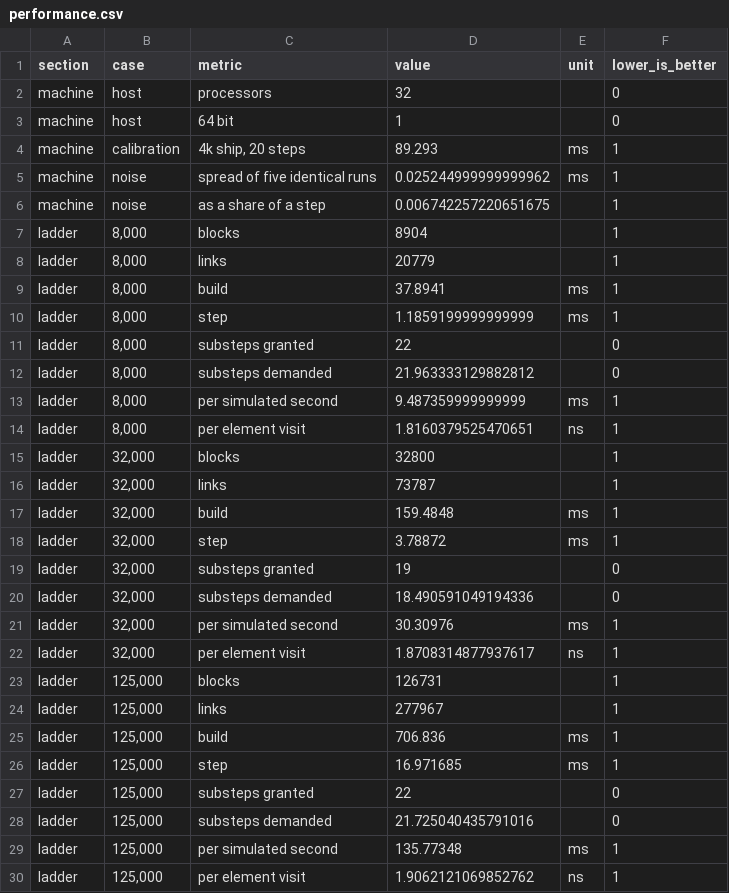
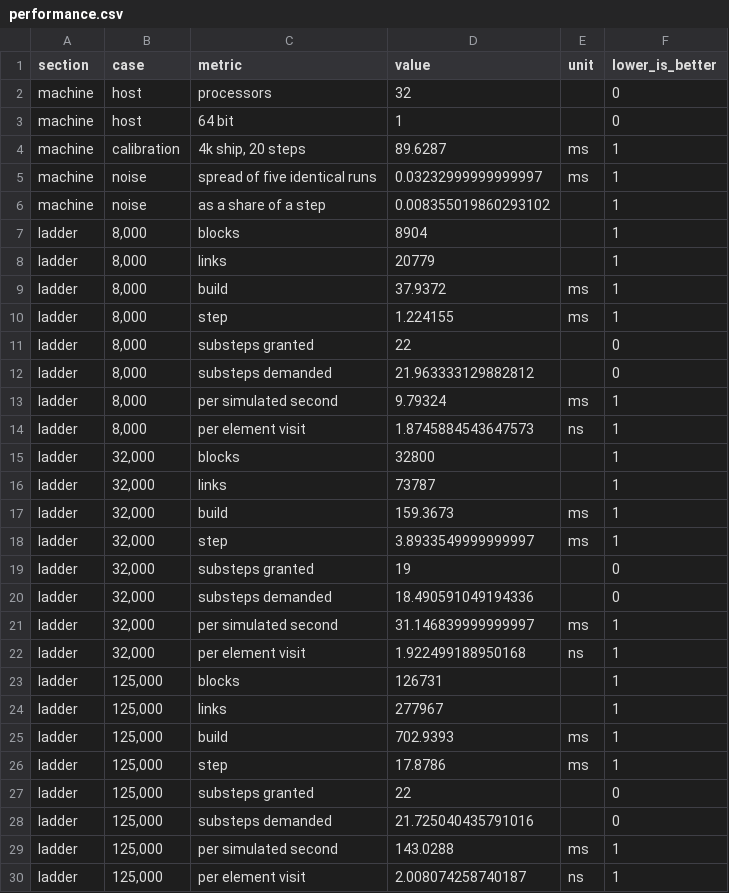
Before and after one commit to ArthurGamerHD/ThermalDynamics, a CSV file: sim/benchmarks/performance.csv, drawn as a sheet; only a part is shown; the diff covers the shown part only.

```diff
--- a/sim/benchmarks/performance.csv
+++ b/sim/benchmarks/performance.csv
@@ -3,28 +3,28 @@ section,case,metric,value,unit,lower_is_better
 "machine","host","64 bit",1,"",0
-"machine","calibration","4k ship, 20 steps",89.293,"ms",1
-"machine","noise","spread of five identical runs",0.025244999999999962,"ms",1
-"machine","noise","as a share of a step",0.006742257220651675,"",1
+"machine","calibration","4k ship, 20 steps",89.6287,"ms",1
+"machine","noise","spread of five identical runs",0.03232999999999997,"ms",1
+"machine","noise","as a share of a step",0.008355019860293102,"",1
 "ladder","8,000","blocks",8904,"",1
 "ladder","8,000","links",20779,"",1
-"ladder","8,000","build",37.8941,"ms",1
-"ladder","8,000","step",1.1859199999999999,"ms",1
+"ladder","8,000","build",37.9372,"ms",1
+"ladder","8,000","step",1.224155,"ms",1
 "ladder","8,000","substeps granted",22,"",0
 "ladder","8,000","substeps demanded",21.963333129882812,"",0
-"ladder","8,000","per simulated second",9.487359999999999,"ms",1
-"ladder","8,000","per element visit",1.8160379525470651,"ns",1
+"ladder","8,000","per simulated second",9.79324,"ms",1
+"ladder","8,000","per element visit",1.8745884543647573,"ns",1
 "ladder","32,000","blocks",32800,"",1
 "ladder","32,000","links",73787,"",1
-"ladder","32,000","build",159.4848,"ms",1
-"ladder","32,000","step",3.78872,"ms",1
+"ladder","32,000","build",159.3673,"ms",1
+"ladder","32,000","step",3.8933549999999997,"ms",1
 "ladder","32,000","substeps granted",19,"",0
 "ladder","32,000","substeps demanded",18.490591049194336,"",0
-"ladder","32,000","per simulated second",30.30976,"ms",1
-"ladder","32,000","per element visit",1.8708314877937617,"ns",1
+"ladder","32,000","per simulated second",31.146839999999997,"ms",1
+"ladder","32,000","per element visit",1.922499188950168,"ns",1
 "ladder","125,000","blocks",126731,"",1
 "ladder","125,000","links",277967,"",1
-"ladder","125,000","build",706.836,"ms",1
-"ladder","125,000","step",16.971685,"ms",1
+"ladder","125,000","build",702.9393,"ms",1
+"ladder","125,000","step",17.8786,"ms",1
 "ladder","125,000","substeps granted",22,"",0
 "ladder","125,000","substeps demanded",21.725040435791016,"",0
-"ladder","125,000","per simulated second",135.77348,"ms",1
-"ladder","125,000","per element visit",1.9062121069852762,"ns",1
+"ladder","125,000","per simulated second",143.0288,"ms",1
+"ladder","125,000","per element visit",2.008074258740187,"ns",1
```
Also changed, not shown: 6 added rows and 73 edited cells elsewhere in this file, 9 other files.
